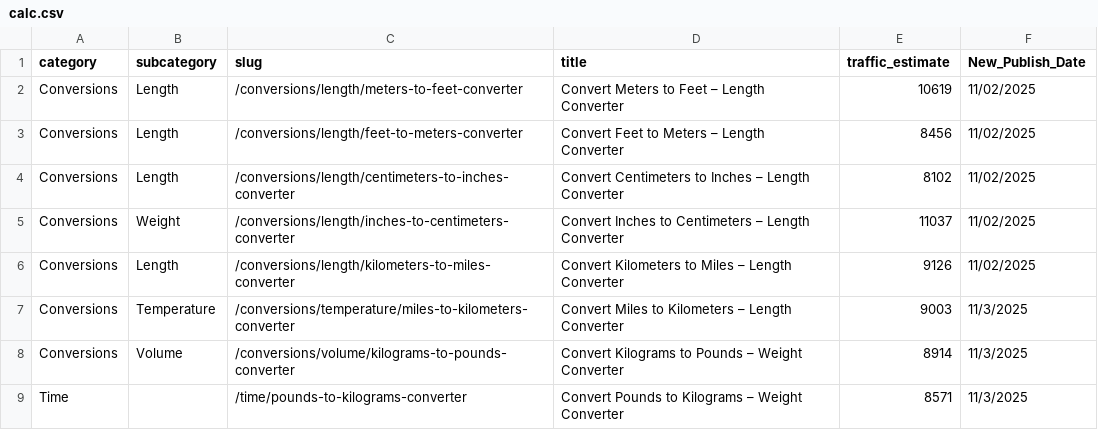
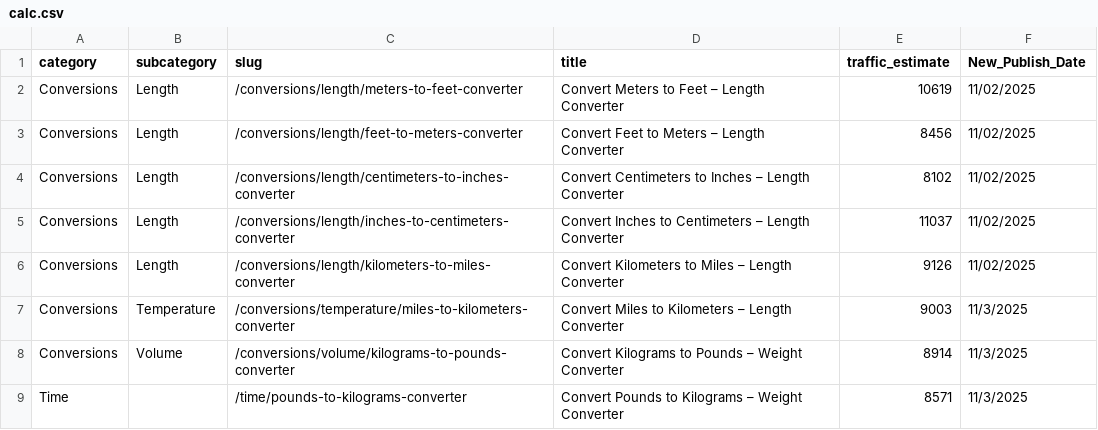
Before and after one commit to robertmain53/quantus2, a CSV file: data/calc.csv, drawn as a sheet; only a part is shown.

Commit message:
inch to cm4

```diff
--- a/data/calc.csv
+++ b/data/calc.csv
@@ -4,3 +4,3 @@ Conversions,Length,/conversions/length/feet-to-meters-converter,Convert Feet to
 Conversions,Length,/conversions/length/centimeters-to-inches-converter,Convert Centimeters to Inches – Length Converter,8102,11/02/2025
-Conversions,Weight,/conversions/length/inches-to-centimeters-converter,Convert Inches to Centimeters – Length Converter,11037,11/02/2025
+Conversions,Length,/conversions/length/inches-to-centimeters-converter,Convert Inches to Centimeters – Length Converter,11037,11/02/2025
 Conversions,Length,/conversions/length/kilometers-to-miles-converter,Convert Kilometers to Miles – Length Converter,9126,11/02/2025
```
